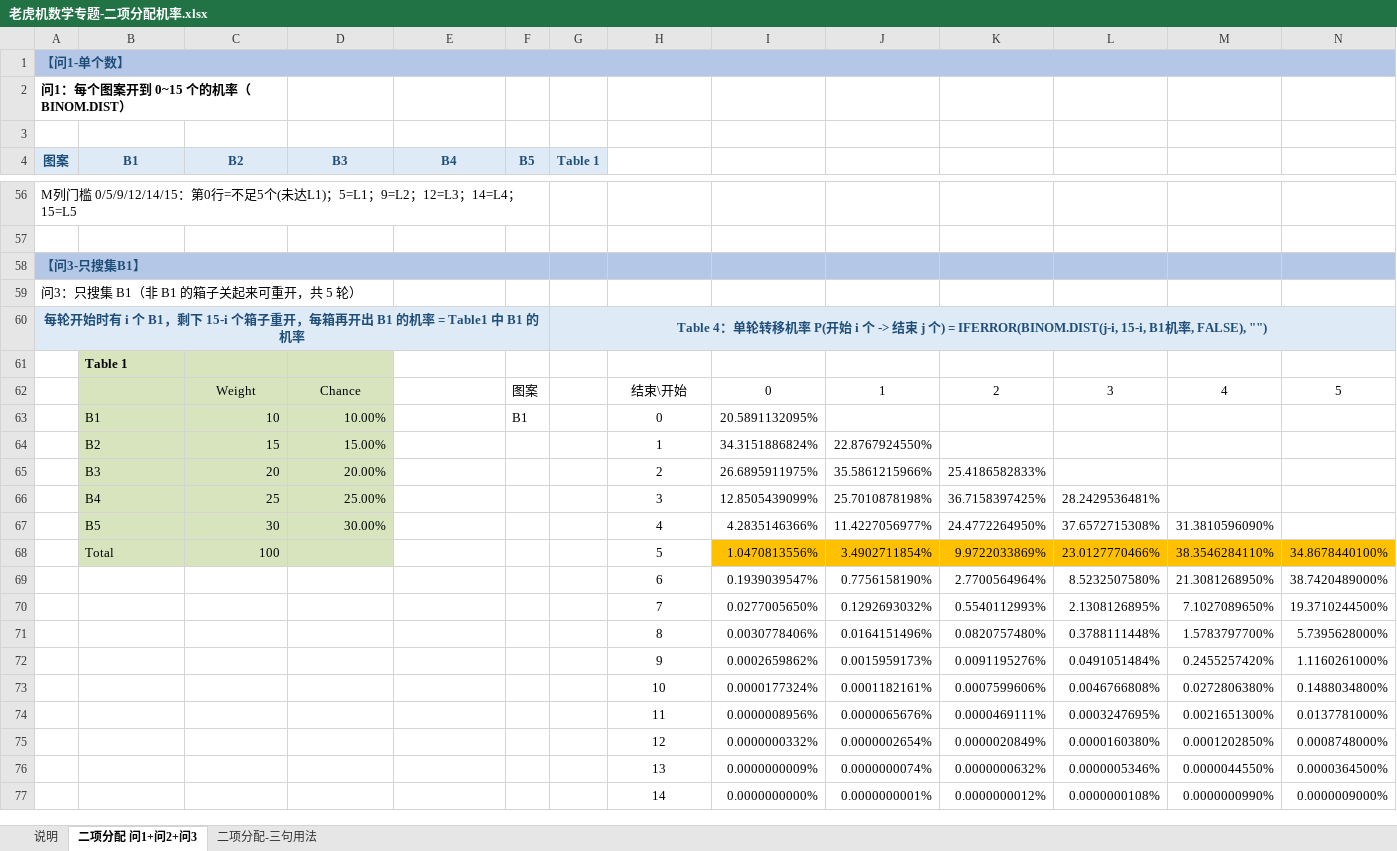
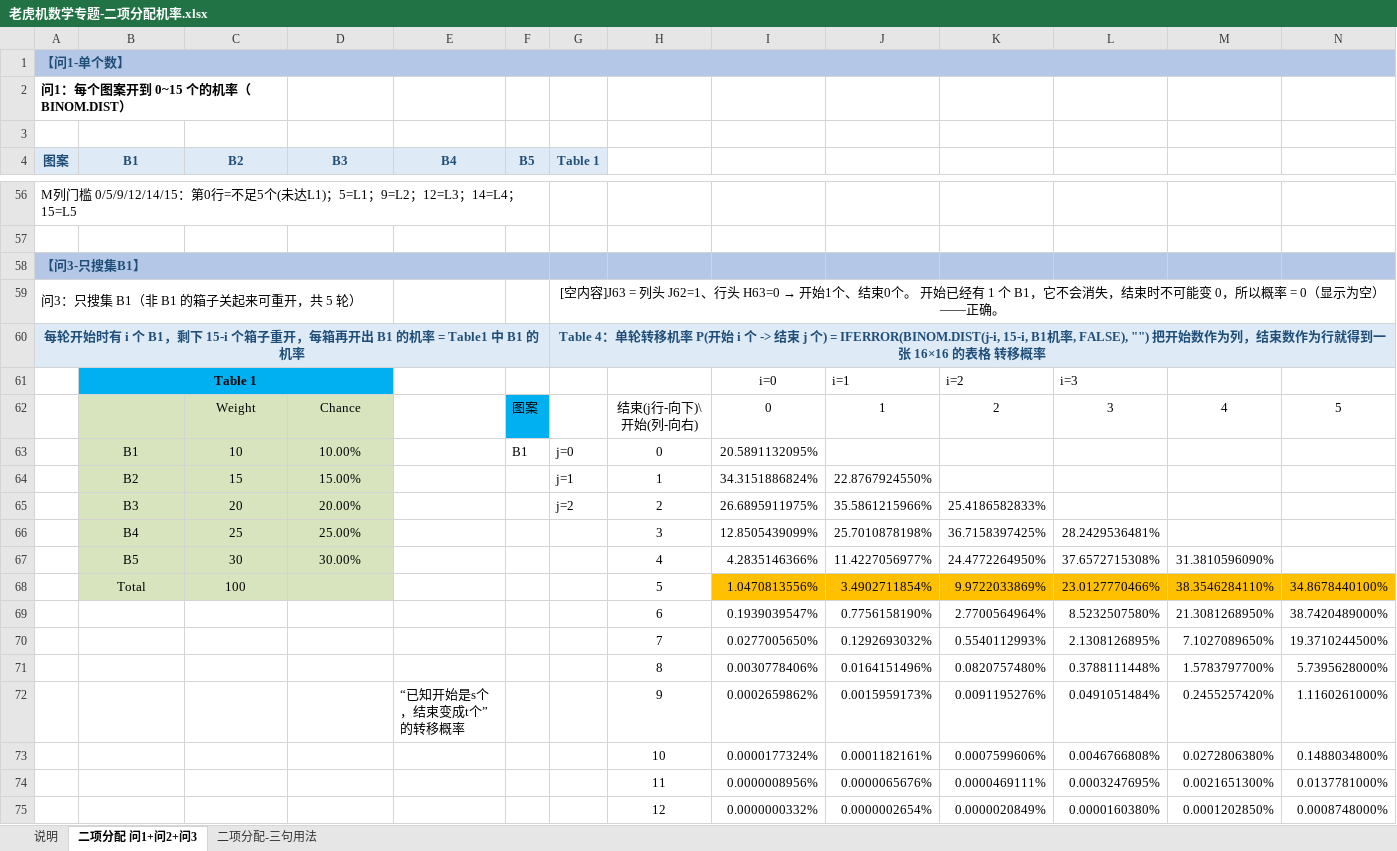
Before and after one commit to goodleon/slotRtp, an Excel workbook: 游戏设计王/老虎机数学专题-二项分配机率.xlsx, sheet 二项分配 问1+问2+问3, drawn as a sheet; only a part is shown, gaps mark what is left out; the shorter side is filled out with more unchanged rows; values as stored, in another font and other column widths than the file's, no borders; removed rows and columns are numbered as before the commit, all else as after; rows hold the shown columns only; the diff covers the shown part only; the diff names each change by its address in the sheet, - before the commit and + after, or states it on an @@ line.

```diff
--- a/游戏设计王/老虎机数学专题-二项分配机率.xlsx (sheet 二项分配 问1+问2+问3)
+++ b/游戏设计王/老虎机数学专题-二项分配机率.xlsx (sheet 二项分配 问1+问2+问3)
@@ G59 (Table 1): (empty) → [空内容]J63 = 列头 J62=1、行头 H63=0 → 开始1个、结束0个。 开始已经有 1 个 B1，它不会消失，结束时不可能变 0，所以概率 = 0（显示为空）——正确。 @@
+G59:Q59 merged
-G60 (Table 1): …FALSE), "")
+G60 (Table 1): …FALSE), "") 把开始数作为列，结束数作为行就得到一张 16×16 的表格 转移概率
-row 61:  | Table 1
+row 61:  | Table 1 |  |  |  |  |  |  | i=0 | i=1 | i=2 | i=3
-F62 fill: none
+F62 fill: #00B0F0
-H62: 结束\开始
+H62: 结束(j行-向下)\开始(列-向右)
-B63:B68 alignment: left
+B63:B68 alignment: center
-C63:D67 alignment: right
+C63:D67 alignment: center
-G63 (Table 1): (empty)
+G63 (Table 1): j=0
-G64 (Table 1): (empty)
+G64 (Table 1): j=1
-G65 (Table 1): (empty)
+G65 (Table 1): j=2
-C68 alignment: right
+C68 alignment: center
-E72 (B4): (empty)
+E72 (B4): “已知开始是s个，结束变成t个”的转移概率
```
Also changed, not shown: 12 edited cells and merged cells elsewhere in this sheet, formulas that keep their value.
